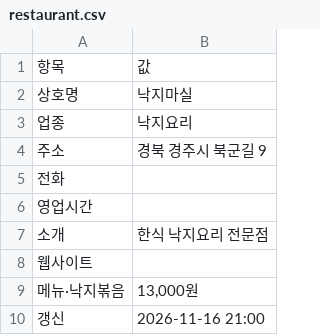
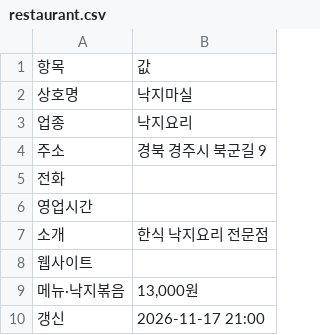
Before and after one commit to whitesudal/foodbus-data, a CSV file: datasets/낙지마실/restaurant.csv, drawn as a sheet.

Commit message:
dataset: 낙지마실

```diff
--- a/datasets/낙지마실/restaurant.csv
+++ b/datasets/낙지마실/restaurant.csv
@@ -9,2 +9,2 @@
 메뉴·낙지볶음,"13,000원"
-갱신,2026-11-16 21:00
+갱신,2026-11-17 21:00
```
